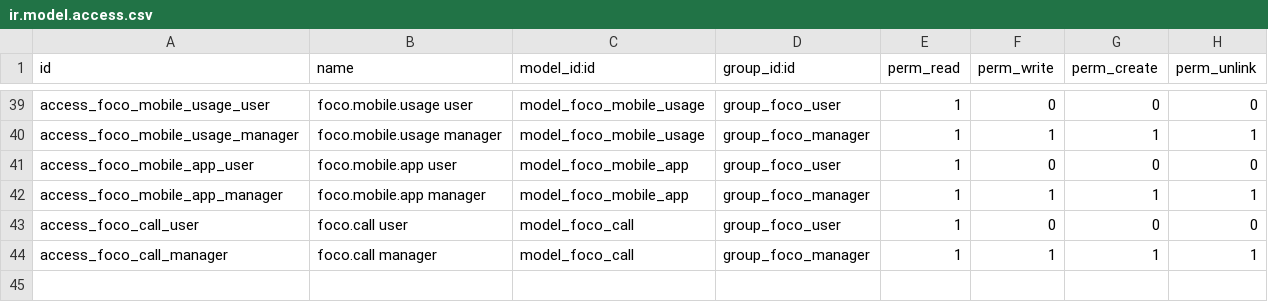
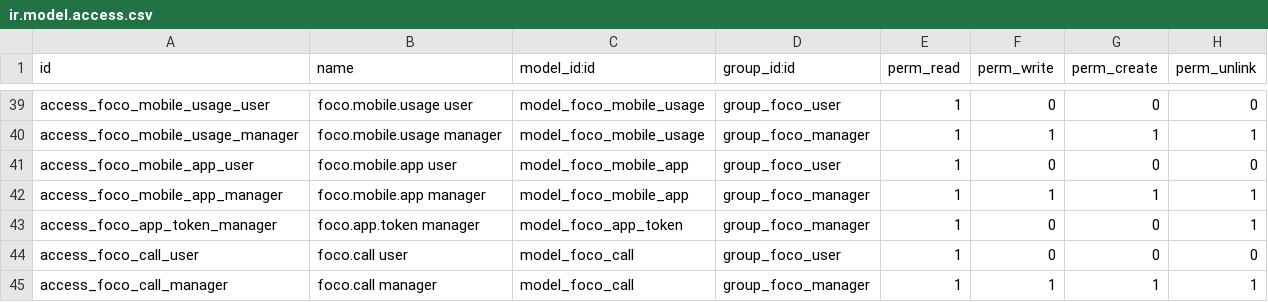
Before and after one commit to JBAmbrosio/FERBA, a CSV file: custom/addons/foco_monitor/security/ir.model.access.csv, drawn as a sheet; only a part is shown, gaps mark what is left out.

Commit message:
foco_monitor 19.0.11.8.0: reparto del APK por QR con enlace efimero
Terminal de instalacion en /foco/instalar: al completar el codigo de teclas
(arriba arriba abajo abajo izq der izq der) aparece un QR que el telefono
escanea para descargar el APK. El QR lleva un token de un solo uso y corta
vida (foco.app.token, minutos configurables), que es la seguridad real; el
codigo de teclas es solo una puerta discreta. El APK se sube en Ajustes de
monitoreo movil (mobile_apk + version_code para el futuro auto-update). QR
generado server-side con reportlab. La Play Store no admite apps de monitoreo,
de ahi el sideload.

```diff
--- a/custom/addons/foco_monitor/security/ir.model.access.csv
+++ b/custom/addons/foco_monitor/security/ir.model.access.csv
@@ -42,2 +42,3 @@ access_foco_mobile_app_user,foco.mobile.app user,model_foco_mobile_app,group_foc
 access_foco_mobile_app_manager,foco.mobile.app manager,model_foco_mobile_app,group_foco_manager,1,1,1,1
+access_foco_app_token_manager,foco.app.token manager,model_foco_app_token,group_foco_manager,1,0,0,1
 access_foco_call_user,foco.call user,model_foco_call,group_foco_user,1,0,0,0
```
Also changed, not shown: 8 other files.
